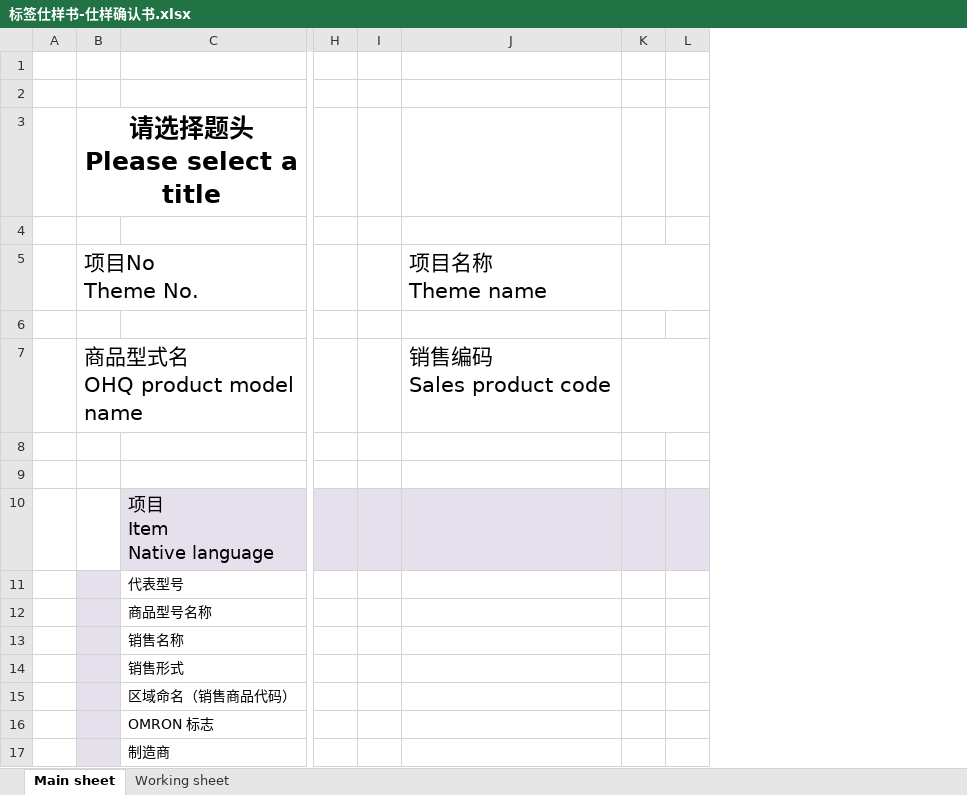
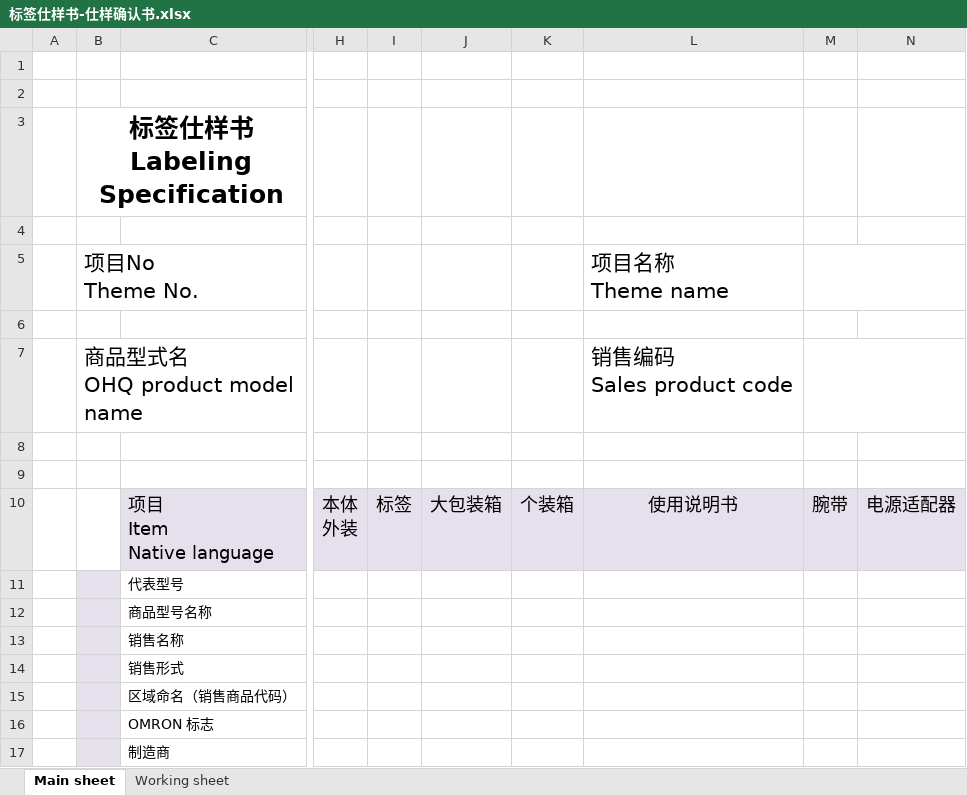
Before and after one commit to Michael-Xing/ohc_account_invoice, an Excel workbook: static/templates/excel/zh/标签仕样书-仕样确认书.xlsx, sheet Main sheet, drawn as a sheet; only a part is shown, gaps mark what is left out; values as stored, in another font and other column widths than the file's, no borders; charts and pictures and conditional formats not drawn; removed rows and columns are numbered as before the commit, all else as after; ↵ is a line break in a cell; the diff names each change by its address in the sheet, - before the commit and + after, or states it on an @@ line.

```diff
--- a/static/templates/excel/zh/标签仕样书-仕样确认书.xlsx (sheet Main sheet)
+++ b/static/templates/excel/zh/标签仕样书-仕样确认书.xlsx (sheet Main sheet)
-column H, empty
-column I, empty
+column H, row 10: 本体 ↵ 外装
+column I, row 10: 标签
+column J, row 10: 大包装箱
+column K, row 10: 个装箱
-column K, empty
-column L, empty
+column M, row 10: 腕带
+column N, row 10: 电源适配器
-B3: 请选择题头 Please select a title
+B3: 标签仕样书 Labeling Specification
-L10: (empty)
+L10: 使用说明书
```
Also changed, not shown: charts or pictures, 6 other files.
